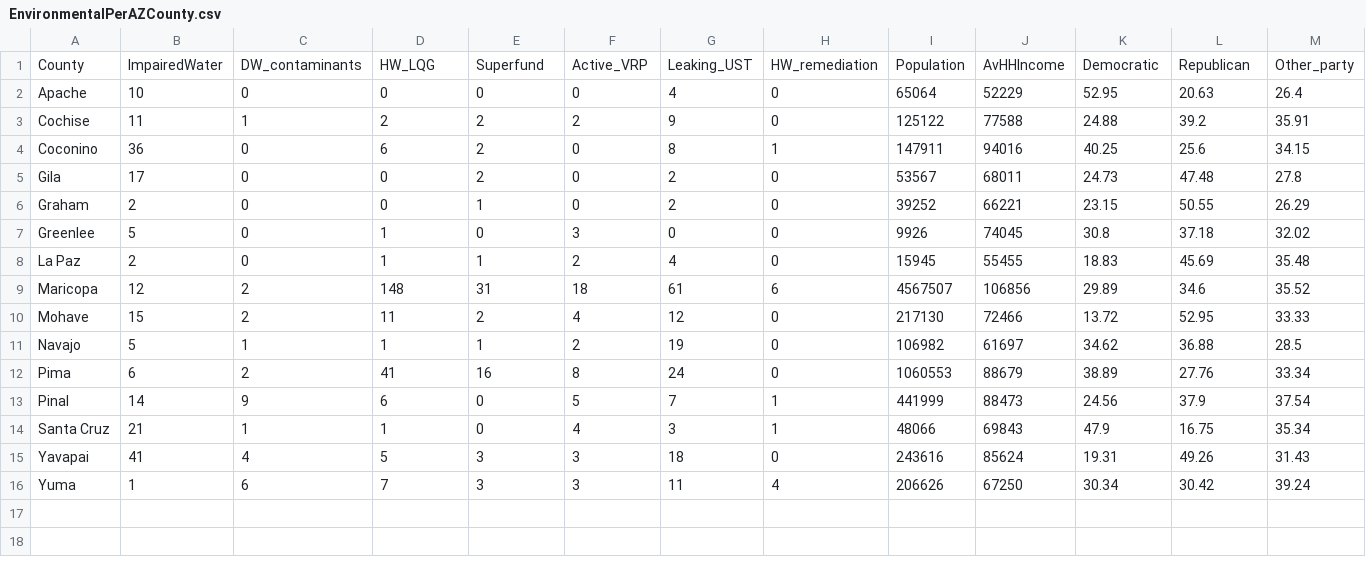
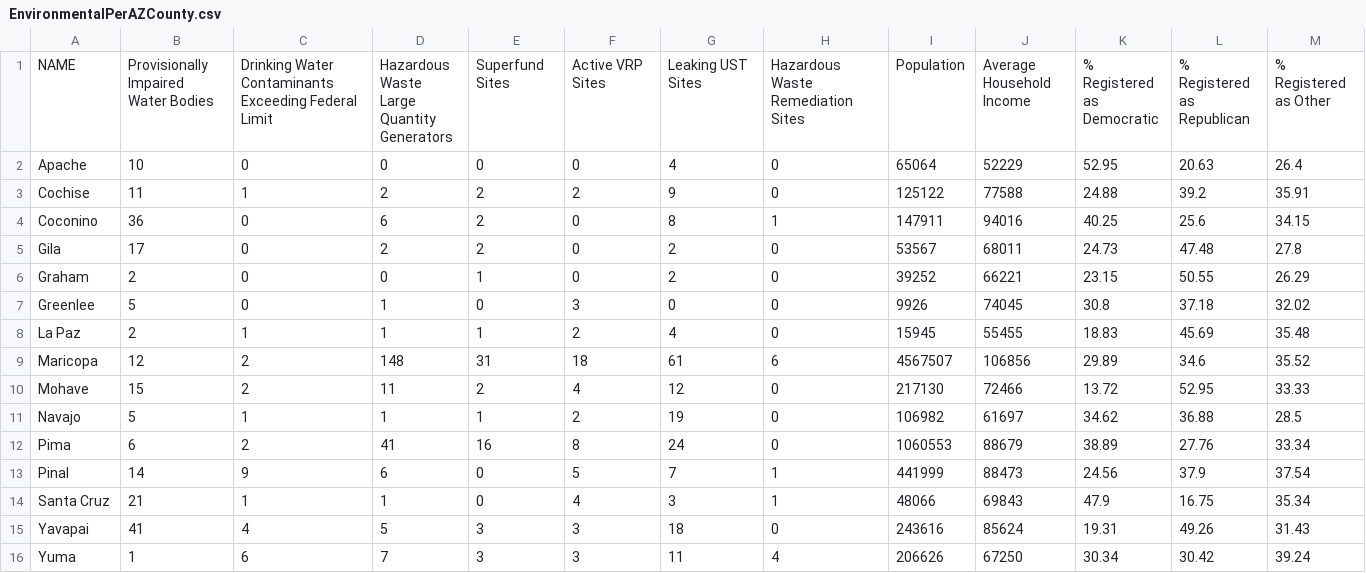
Before and after one commit to sounny/unit-3-jls, a CSV file: data/EnvironmentalPerAZCounty.csv, drawn as a sheet.

```diff
--- a/data/EnvironmentalPerAZCounty.csv
+++ b/data/EnvironmentalPerAZCounty.csv
@@ -1,2 +1,2 @@
-County,ImpairedWater,DW_contaminants,HW_LQG,Superfund,Active_VRP,Leaking_UST,HW_remediation,Population,AvHHIncome,Democratic,Republican,Other_party
+NAME,Provisionally Impaired Water Bodies,Drinking Water Contaminants Exceeding Federal Limit,Hazardous Waste Large Quantity Generators,Superfund Sites,Active VRP Sites,Leaking UST Sites,Hazardous Waste Remediation Sites,Population,Average Household Income,% Registered as Democratic,% Registered as Republican,% Registered as Other
 Apache,10,0,0,0,0,4,0,65064,52229,52.95,20.63,26.4
@@ -4,6 +4,6 @@ Cochise,11,1,2,2,2,9,0,125122,77588,24.88,39.2,35.91
 Coconino,36,0,6,2,0,8,1,147911,94016,40.25,25.6,34.15
-Gila,17,0,0,2,0,2,0,53567,68011,24.73,47.48,27.8
+Gila,17,0,2,2,0,2,0,53567,68011,24.73,47.48,27.8
 Graham,2,0,0,1,0,2,0,39252,66221,23.15,50.55,26.29
 Greenlee,5,0,1,0,3,0,0,9926,74045,30.8,37.18,32.02
-La Paz,2,0,1,1,2,4,0,15945,55455,18.83,45.69,35.48
+La Paz,2,1,1,1,2,4,0,15945,55455,18.83,45.69,35.48
 Maricopa,12,2,148,31,18,61,6,4567507,106856,29.89,34.6,35.52
```
Also changed, not shown: 9 other files.
